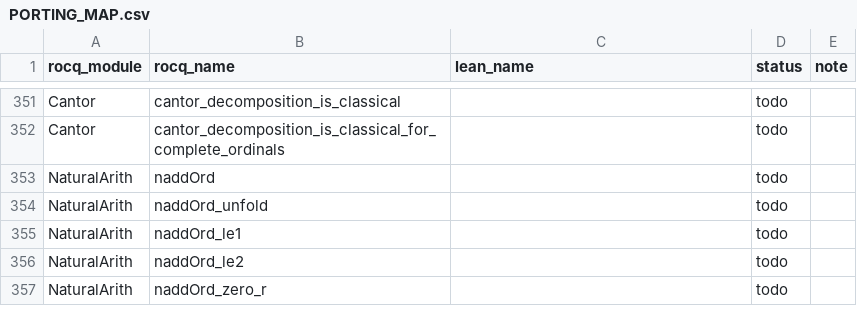
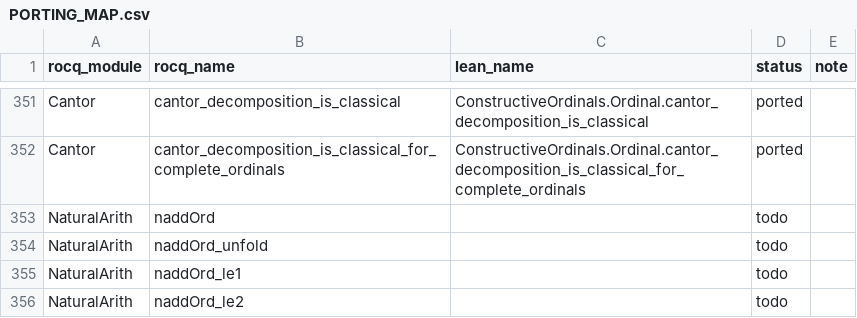
Before and after one commit to robdockins/ordinals, a CSV file: lean/PORTING_MAP.csv, drawn as a sheet; only a part is shown, gaps mark what is left out; the shorter side is filled out with more unchanged rows; the diff covers the shown part only; the diff names each change by its address in the sheet, - before the commit and + after, or states it on an @@ line.

```diff
--- a/lean/PORTING_MAP.csv
+++ b/lean/PORTING_MAP.csv
-C351 (lean_name): (empty)
+C351 (lean_name): ConstructiveOrdinals.Ordinal.cantor_decomposition_is_classical
-D351:D352 (status): todo
+D351:D352 (status): ported
-C352 (lean_name): (empty)
+C352 (lean_name): ConstructiveOrdinals.Ordinal.cantor_decomposition_is_classical_for_complete_ordinals
```
Also changed, not shown: 54 edited cells elsewhere in this file, 2 other files.
